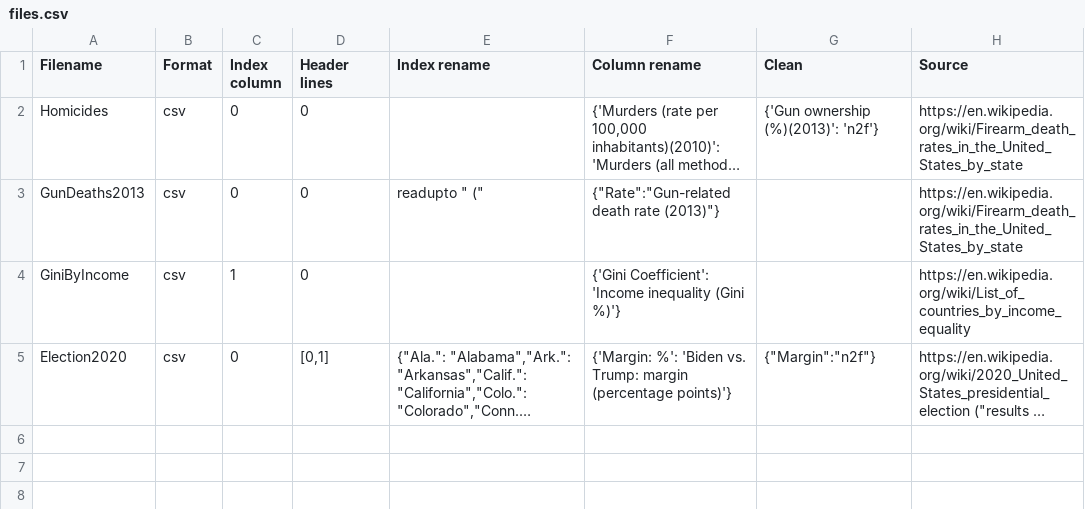
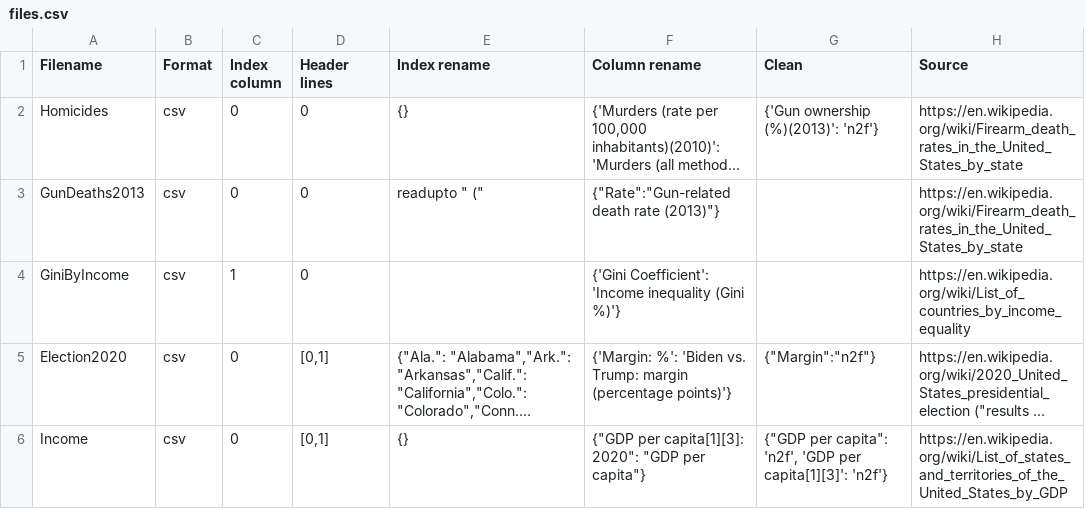
Before and after one commit to bwpearre/epidemiology, a CSV file: data/usa/files.csv, drawn as a sheet; long unchanged cells end in …; the diff names each change by its address in the sheet, - before the commit and + after, or states it on an @@ line.

```diff
--- a/data/usa/files.csv
+++ b/data/usa/files.csv
-E2 (Index rename): (empty)
+E2 (Index rename): {}
+row 6: Income | csv | 0 | [0,1] | {} | {"GDP per capita[1][3]: 2020": "GDP per capita"} | {"GDP per capita": 'n2f', 'GDP per capita[1][3]': 'n2f'} | https://en.wikipedia.org/wiki/List_of_states_and_territories_of_the_United_States_by_GDP
```
Also changed, not shown: data/world/files.csv, 1 other file.
